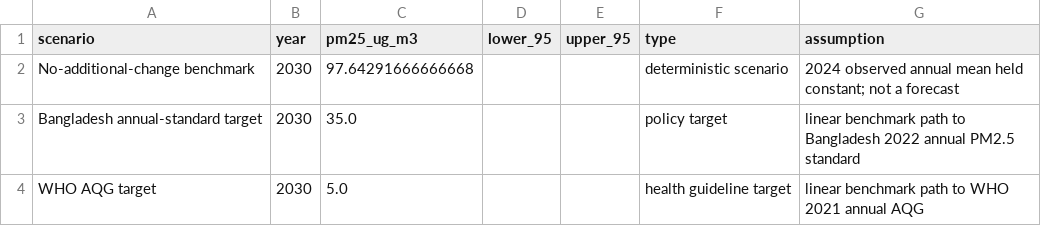
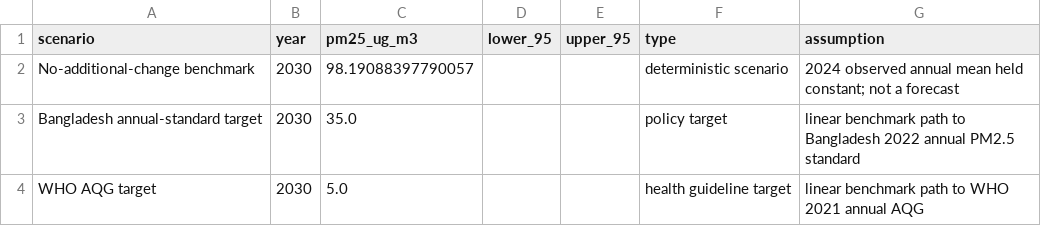
Before and after one commit to awnonbhowmik/dhaka-aqi, a CSV file: tables/scenario_summary.csv, drawn as a sheet.

Commit message:
make reporting outputs deterministic and correct scenarios

```diff
--- a/tables/scenario_summary.csv
+++ b/tables/scenario_summary.csv
@@ -1,3 +1,3 @@
 scenario,year,pm25_ug_m3,lower_95,upper_95,type,assumption
-No-additional-change benchmark,2030,97.64291666666668,,,deterministic scenario,2024 observed annual mean held constant; not a forecast
+No-additional-change benchmark,2030,98.19088397790057,,,deterministic scenario,2024 observed annual mean held constant; not a forecast
 Bangladesh annual-standard target,2030,35.0,,,policy target,linear benchmark path to Bangladesh 2022 annual PM2.5 standard
```
Also changed, not shown: 9 other files.
